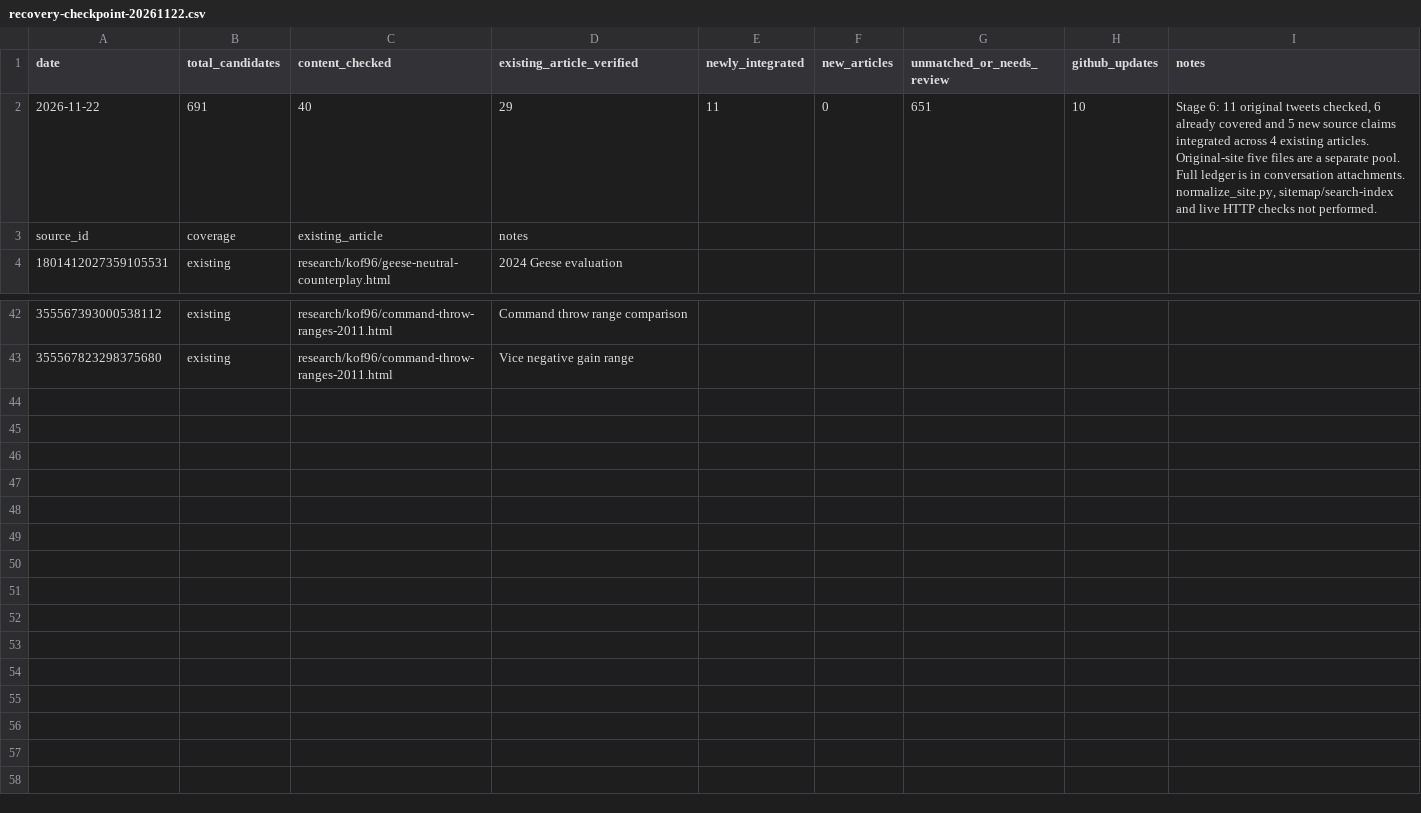
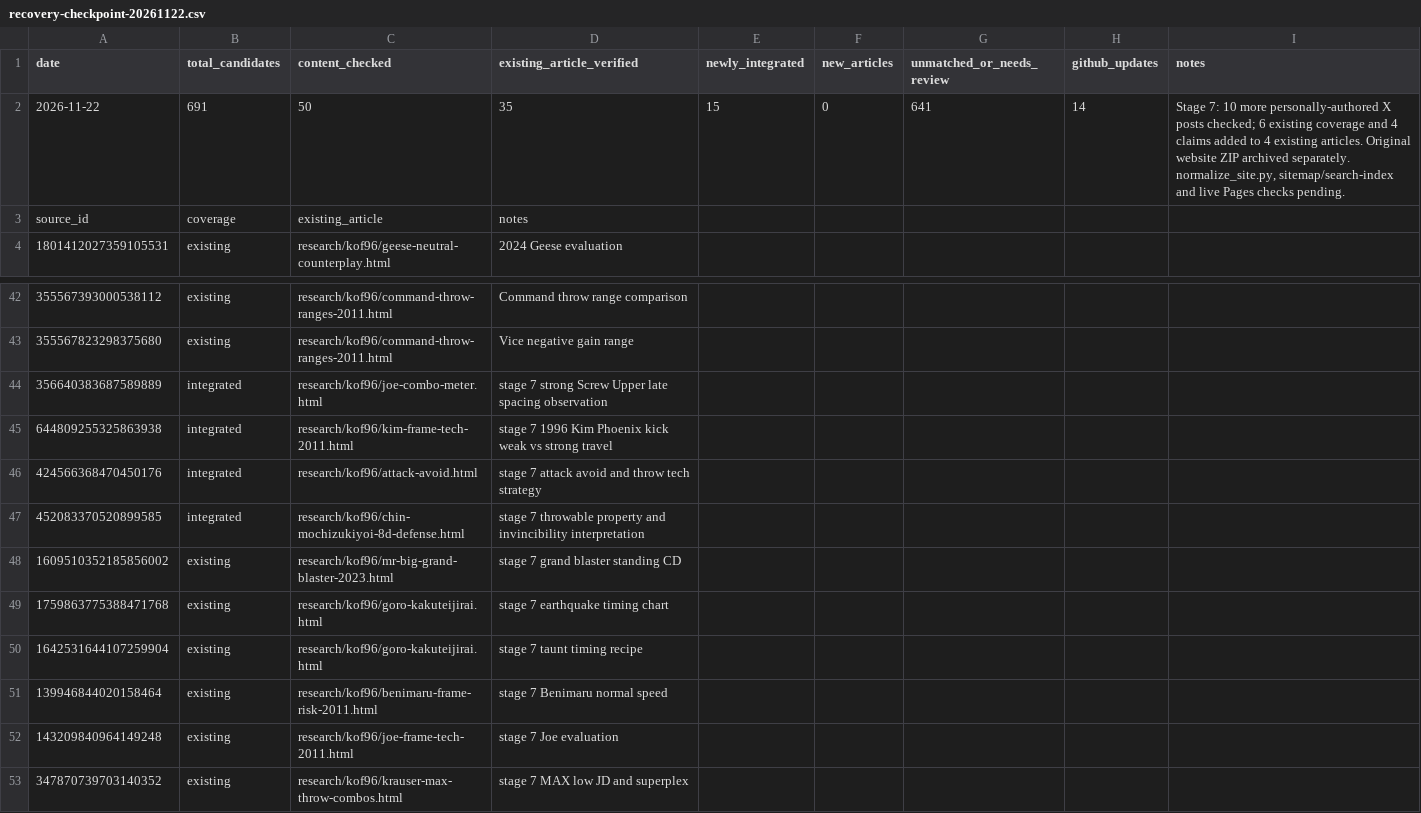
Before and after one commit to MOT-csb/MOT-csb.github.io, a CSV file: research/kof96/recovery-checkpoint-20261122.csv, drawn as a sheet; only a part is shown, gaps mark what is left out.

Commit message:
Update KOF96 progress: 50 of 691 X and blog candidates checked

```diff
--- a/research/kof96/recovery-checkpoint-20261122.csv
+++ b/research/kof96/recovery-checkpoint-20261122.csv
@@ -1,3 +1,3 @@
 date,total_candidates,content_checked,existing_article_verified,newly_integrated,new_articles,unmatched_or_needs_review,github_updates,notes
-2026-11-22,691,40,29,11,0,651,10,"Stage 6: 11 original tweets checked, 6 already covered and 5 new source claims integrated across 4 existing articles. Original-site five files are a separate pool. Full ledger is in conversation attachments. normalize_site.py, sitemap/search-index and live HTTP checks not performed."
+2026-11-22,691,50,35,15,0,641,14,"Stage 7: 10 more personally-authored X posts checked; 6 existing coverage and 4 claims added to 4 existing articles. Original website ZIP archived separately. normalize_site.py, sitemap/search-index and live Pages checks pending."
 source_id,coverage,existing_article,notes
@@ -43 +43,11 @@ source_id,coverage,existing_article,notes
 355567823298375680,existing,research/kof96/command-throw-ranges-2011.html,Vice negative gain range
+356640383687589889,integrated,research/kof96/joe-combo-meter.html,stage 7 strong Screw Upper late spacing observation
+644809255325863938,integrated,research/kof96/kim-frame-tech-2011.html,stage 7 1996 Kim Phoenix kick weak vs strong travel
+424566368470450176,integrated,research/kof96/attack-avoid.html,stage 7 attack avoid and throw tech strategy
+452083370520899585,integrated,research/kof96/chin-mochizukiyoi-8d-defense.html,stage 7 throwable property and invincibility interpretation
+1609510352185856002,existing,research/kof96/mr-big-grand-blaster-2023.html,stage 7 grand blaster standing CD
+1759863775388471768,existing,research/kof96/goro-kakuteijirai.html,stage 7 earthquake timing chart
+1642531644107259904,existing,research/kof96/goro-kakuteijirai.html,stage 7 taunt timing recipe
+139946844020158464,existing,research/kof96/benimaru-frame-risk-2011.html,stage 7 Benimaru normal speed
+143209840964149248,existing,research/kof96/joe-frame-tech-2011.html,stage 7 Joe evaluation
+347870739703140352,existing,research/kof96/krauser-max-throw-combos.html,stage 7 MAX low JD and superplex
```
